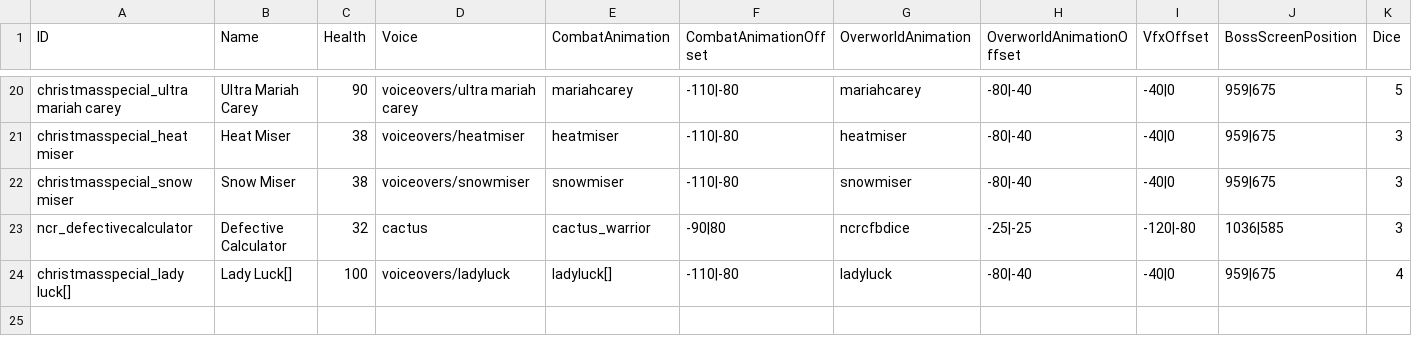
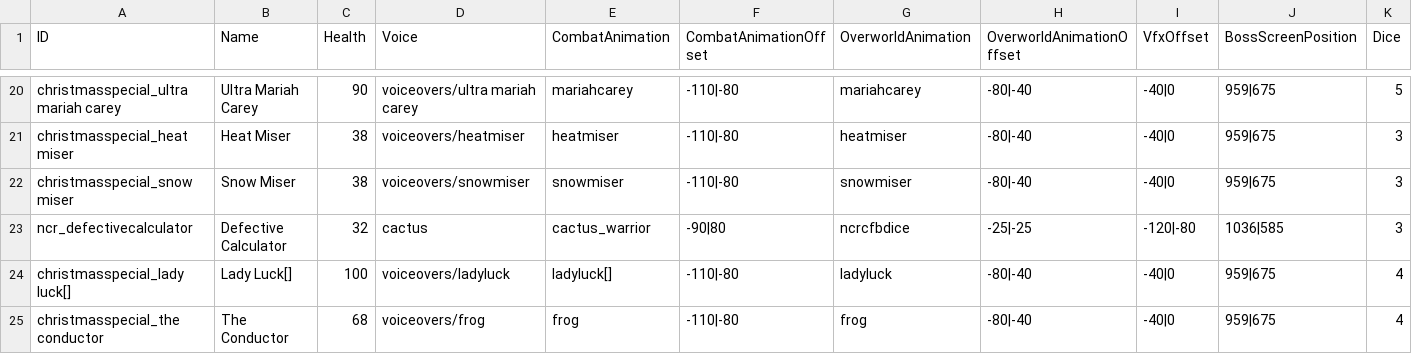
Before and after one commit to godisgoodmatt/christmasspecial, a CSV file: _append/data/text/fighters.csv, drawn as a sheet; only a part is shown, gaps mark what is left out; rows hold the shown columns only; the diff names each change by its address in the sheet, - before the commit and + after, or states it on an @@ line.

```diff
--- a/_append/data/text/fighters.csv
+++ b/_append/data/text/fighters.csv
+row 25: christmasspecial_the conductor | The Conductor | 68 | voiceovers/frog | frog | -110|-80 | frog | -80|-40 | -40|0 | 959|675 | 4
```
Also changed, not shown: _append/data/text/equipment.csv.
